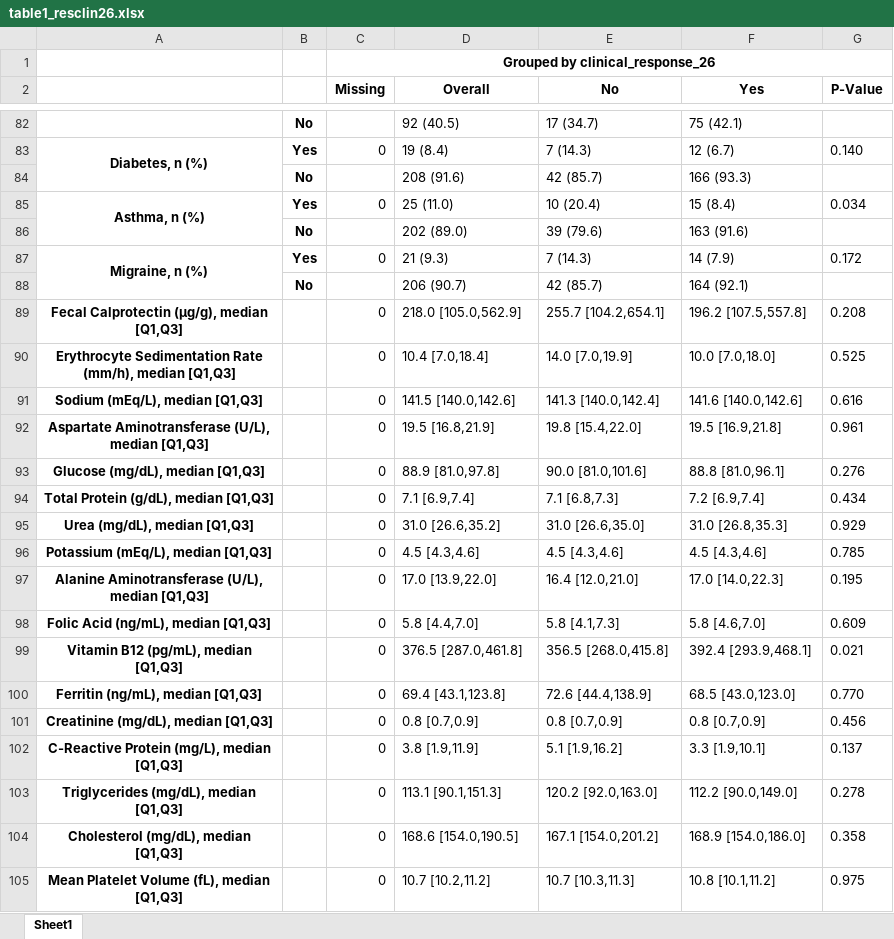
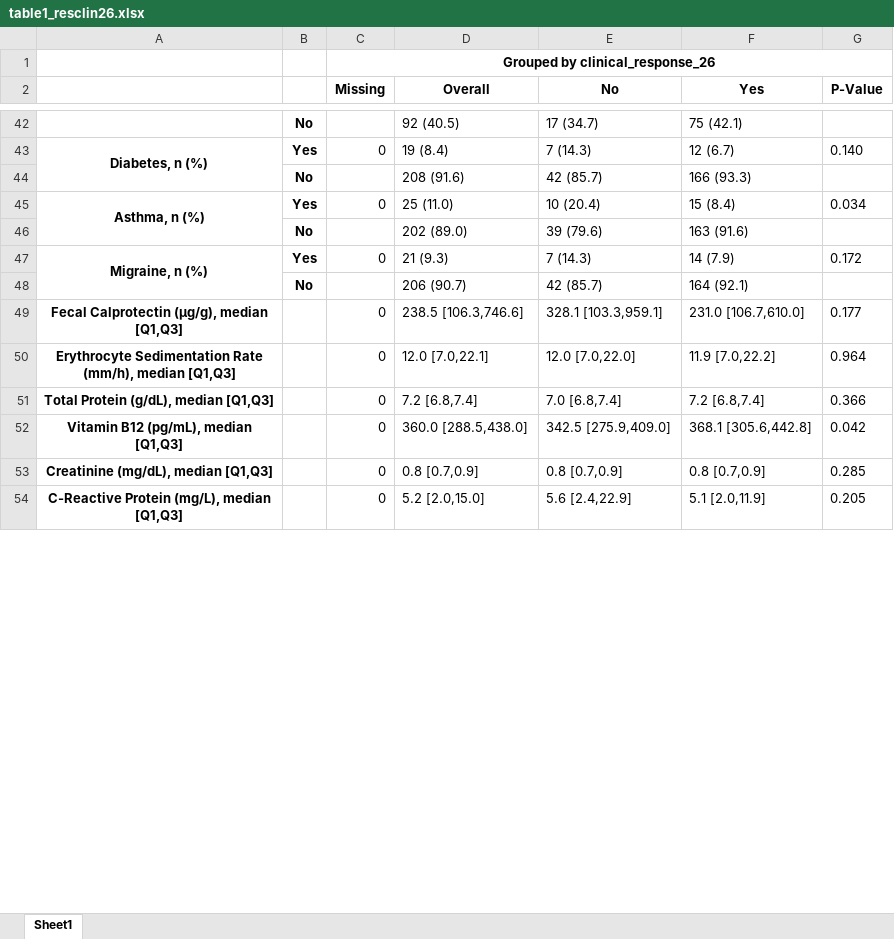
Before and after one commit to jlgonrod/IBD_predict, an Excel workbook: output/table1_resclin26.xlsx, sheet Sheet1, drawn as a sheet; only a part is shown, gaps mark what is left out; values as stored, in another font and other column widths than the file's, no borders; removed rows and columns are numbered as before the commit, all else as after; the diff covers the shown part only; the diff names each change by its address in the sheet, - before the commit and + after, or states it on an @@ line.

```diff
--- a/output/table1_resclin26.xlsx (sheet Sheet1)
+++ b/output/table1_resclin26.xlsx (sheet Sheet1)
-D49 (Overall): 218.0 [105.0,562.9]
+D49 (Overall): 238.5 [106.3,746.6]
-E49 (No): 255.7 [104.2,654.1]
+E49 (No): 328.1 [103.3,959.1]
-F49 (Yes): 196.2 [107.5,557.8]
+F49 (Yes): 231.0 [106.7,610.0]
-G49 (P-Value): 0.208
+G49 (P-Value): 0.177
-D50 (Overall): 10.4 [7.0,18.4]
+D50 (Overall): 12.0 [7.0,22.1]
-E50 (No): 14.0 [7.0,19.9]
+E50 (No): 12.0 [7.0,22.0]
-F50 (Yes): 10.0 [7.0,18.0]
+F50 (Yes): 11.9 [7.0,22.2]
-G50 (P-Value): 0.525
+G50 (P-Value): 0.964
-row 91: Sodium (mEq/L), median [Q1,Q3] |  | 0 | 141.5 [140.0,142.6] | 141.3 [140.0,142.4] | 141.6 [140.0,142.6] | 0.616
-row 92: Aspartate Aminotransferase (U/L), median [Q1,Q3] |  | 0 | 19.5 [16.8,21.9] | 19.8 [15.4,22.0] | 19.5 [16.9,21.8] | 0.961
-row 93: Glucose (mg/dL), median [Q1,Q3] |  | 0 | 88.9 [81.0,97.8] | 90.0 [81.0,101.6] | 88.8 [81.0,96.1] | 0.276
-D51 (Overall): 7.1 [6.9,7.4]
+D51 (Overall): 7.2 [6.8,7.4]
-E51 (No): 7.1 [6.8,7.3]
+E51 (No): 7.0 [6.8,7.4]
-F51 (Yes): 7.2 [6.9,7.4]
+F51 (Yes): 7.2 [6.8,7.4]
-G51 (P-Value): 0.434
+G51 (P-Value): 0.366
-row 95: Urea (mg/dL), median [Q1,Q3] |  | 0 | 31.0 [26.6,35.2] | 31.0 [26.6,35.0] | 31.0 [26.8,35.3] | 0.929
-row 96: Potassium (mEq/L), median [Q1,Q3] |  | 0 | 4.5 [4.3,4.6] | 4.5 [4.3,4.6] | 4.5 [4.3,4.6] | 0.785
-row 97: Alanine Aminotransferase (U/L), median [Q1,Q3] |  | 0 | 17.0 [13.9,22.0] | 16.4 [12.0,21.0] | 17.0 [14.0,22.3] | 0.195
-row 98: Folic Acid (ng/mL), median [Q1,Q3] |  | 0 | 5.8 [4.4,7.0] | 5.8 [4.1,7.3] | 5.8 [4.6,7.0] | 0.609
-D52 (Overall): 376.5 [287.0,461.8]
+D52 (Overall): 360.0 [288.5,438.0]
-E52 (No): 356.5 [268.0,415.8]
+E52 (No): 342.5 [275.9,409.0]
-F52 (Yes): 392.4 [293.9,468.1]
+F52 (Yes): 368.1 [305.6,442.8]
-G52 (P-Value): 0.021
+G52 (P-Value): 0.042
-row 100: Ferritin (ng/mL), median [Q1,Q3] |  | 0 | 69.4 [43.1,123.8] | 72.6 [44.4,138.9] | 68.5 [43.0,123.0] | 0.770
-G53 (P-Value): 0.456
+G53 (P-Value): 0.285
-D54 (Overall): 3.8 [1.9,11.9]
+D54 (Overall): 5.2 [2.0,15.0]
-E54 (No): 5.1 [1.9,16.2]
+E54 (No): 5.6 [2.4,22.9]
-F54 (Yes): 3.3 [1.9,10.1]
+F54 (Yes): 5.1 [2.0,11.9]
-G54 (P-Value): 0.137
+G54 (P-Value): 0.205
-row 103: Triglycerides (mg/dL), median [Q1,Q3] |  | 0 | 113.1 [90.1,151.3] | 120.2 [92.0,163.0] | 112.2 [90.0,149.0] | 0.278
-row 104: Cholesterol (mg/dL), median [Q1,Q3] |  | 0 | 168.6 [154.0,190.5] | 167.1 [154.0,201.2] | 168.9 [154.0,186.0] | 0.358
-row 105: Mean Platelet Volume (fL), median [Q1,Q3] |  | 0 | 10.7 [10.2,11.2] | 10.7 [10.3,11.3] | 10.8 [10.1,11.2] | 0.975
```
Also changed, not shown: 2 added rows, 59 removed rows and 18 edited cells elsewhere in this sheet, output/table1_crohn+uste_remclin52.xlsx, output/table1_crohn+uste_resclin52.xlsx, 29 other files.
